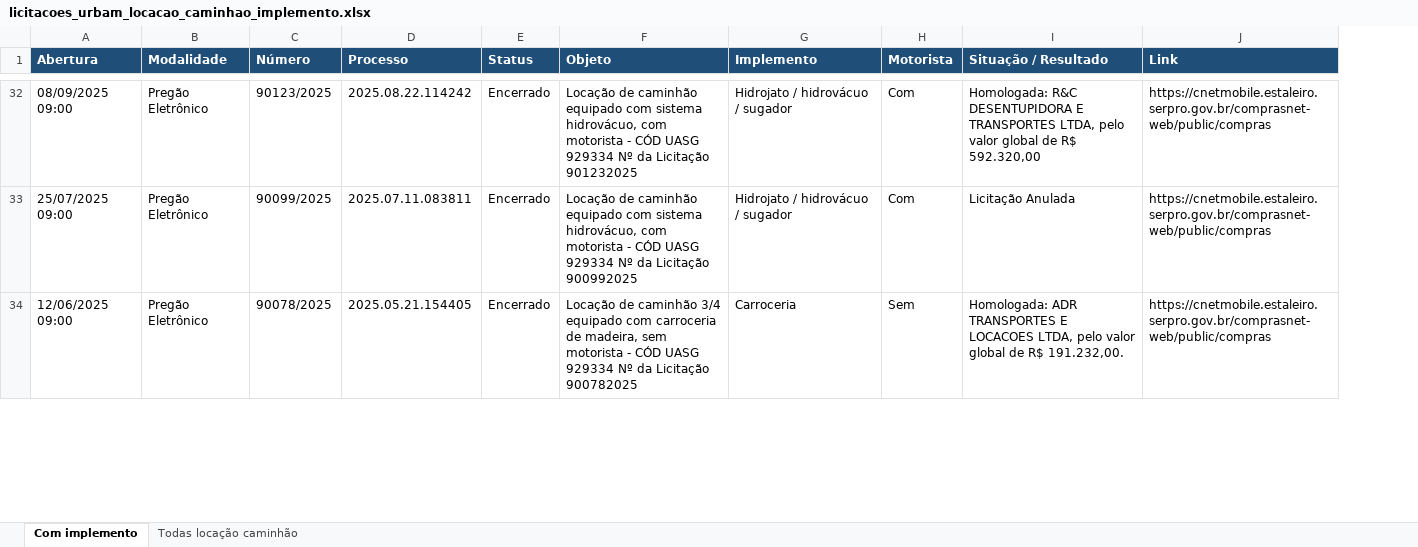
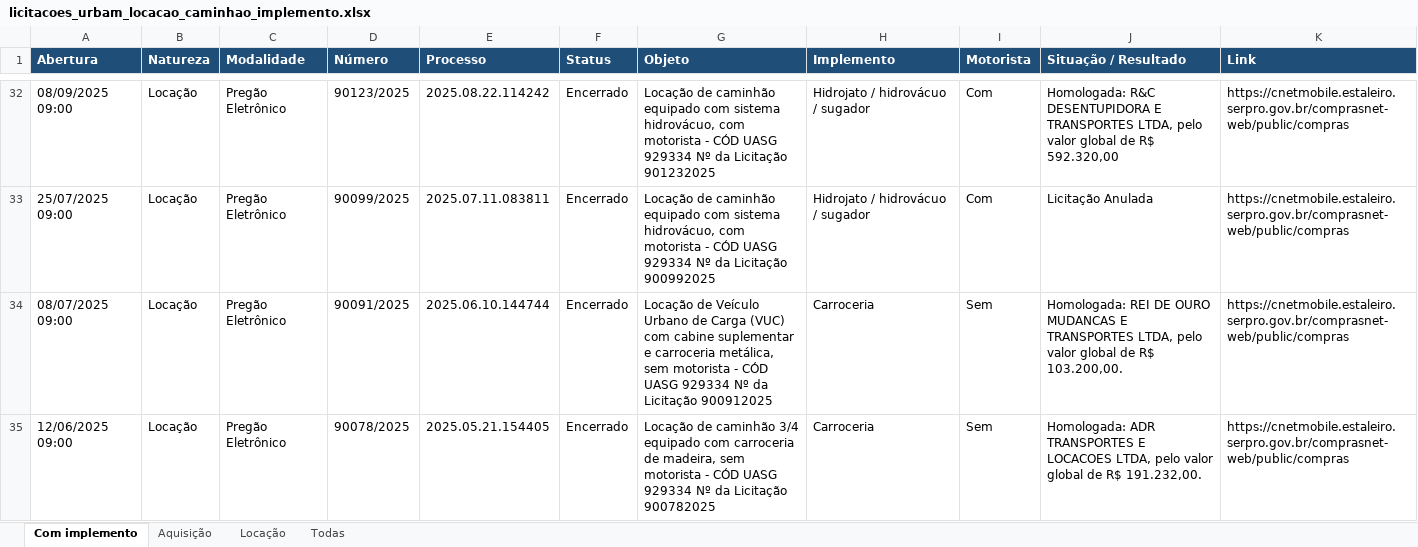
Before and after one commit to duda2802/urbam.com, an Excel workbook: licitacoes_urbam_locacao_caminhao_implemento.xlsx, sheet Com implemento, drawn as a sheet; only a part is shown, gaps mark what is left out; values as stored, in another font and other column widths than the file's, no borders; the diff covers the shown part only; the diff names each change by its address in the sheet, - before the commit and + after, or states it on an @@ line.

```diff
--- a/licitacoes_urbam_locacao_caminhao_implemento.xlsx (sheet Com implemento)
+++ b/licitacoes_urbam_locacao_caminhao_implemento.xlsx (sheet Com implemento)
-sheet tab: Todas locação caminhão
+sheet tab: Aquisição
+sheet tab: Locação
+sheet tab: Todas
+column B (Natureza), rows 32-33: Locação | Locação; row 35: Locação
+row 34: 08/07/2025 09:00 | Locação | Pregão Eletrônico | 90091/2025 | 2025.06.10.144744 | Encerrado | Locação de Veículo Urbano de Carga (VUC) com cabine suplementar e carroceria metálica, sem motorista - CÓD UASG 929334 Nº da Licitação 900912025 | Carroceria | Sem | Homologada: REI DE OURO MUDANCAS E TRANSPORTES LTDA, pelo valor global de R$ 103.200,00. | https://cnetmobile.estaleiro.serpro.gov.br/comprasnet-web/public/compras
```
Also changed, not shown: 7 added rows elsewhere in this sheet, sheet Aquisição.
